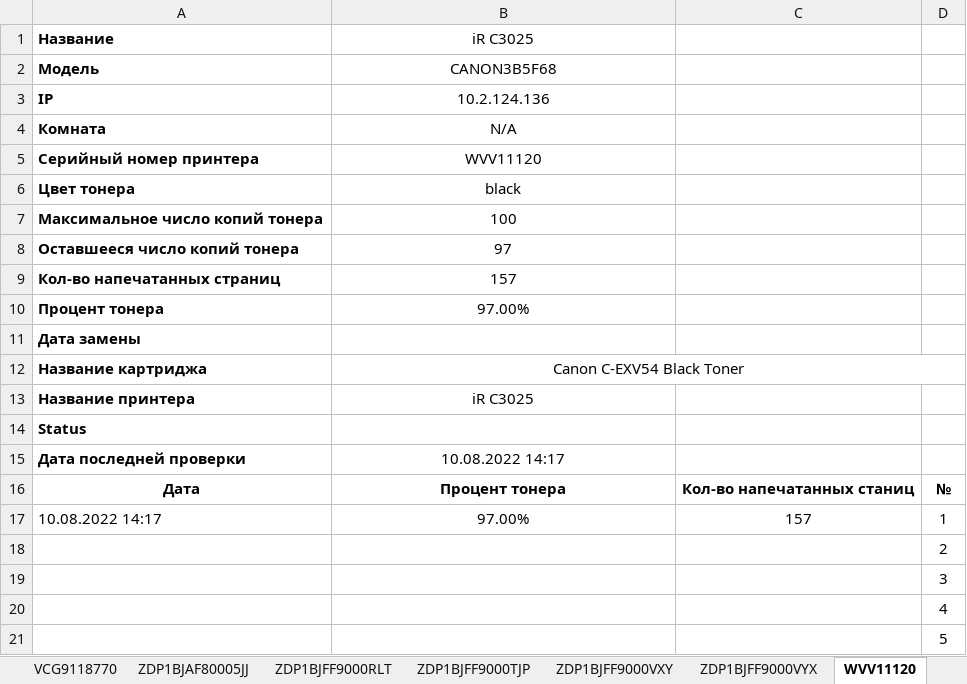
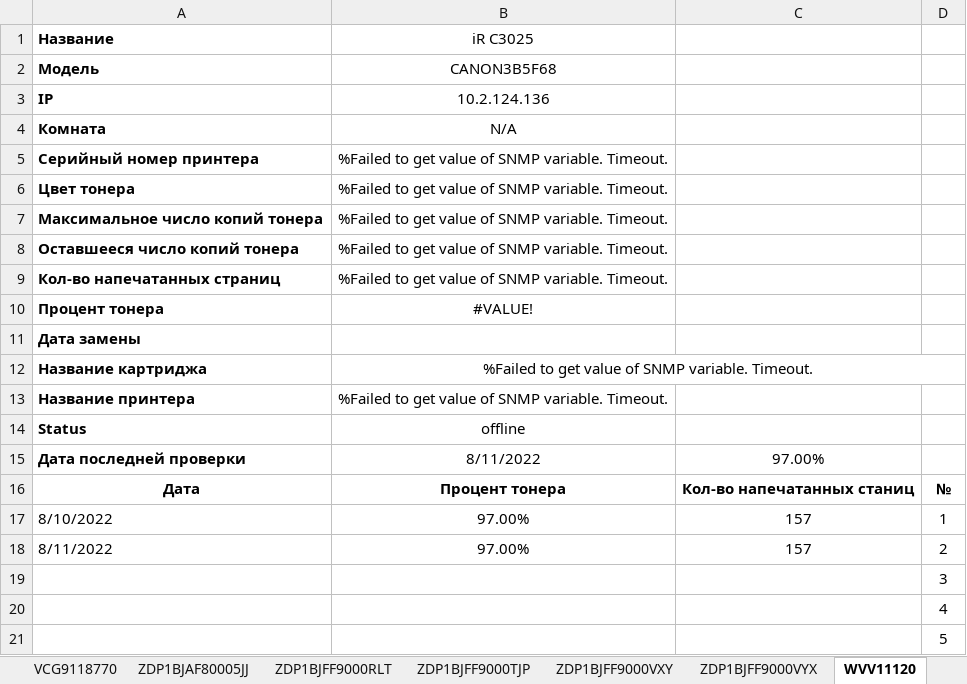
Before and after one commit to FlameDanita/PrinterMonitoring, an Excel workbook: printers.xlsx, sheet WVV11120, drawn as a sheet; only a part is shown; values as stored, in another font and other column widths than the file's, no borders; charts and pictures not drawn; removed rows and columns are numbered as before the commit, all else as after; the diff names each change by its address in the sheet, - before the commit and + after, or states it on an @@ line.

```diff
--- a/printers.xlsx (sheet WVV11120)
+++ b/printers.xlsx (sheet WVV11120)
-B5 (iR C3025): WVV11120
+B5 (iR C3025): %Failed to get value of SNMP variable. Timeout.
-B6 (iR C3025): black
+B6 (iR C3025): %Failed to get value of SNMP variable. Timeout.
-B7 (iR C3025): 100
+B7 (iR C3025): %Failed to get value of SNMP variable. Timeout.
-B8 (iR C3025): 97
+B8 (iR C3025): %Failed to get value of SNMP variable. Timeout.
-B9 (iR C3025): 157
+B9 (iR C3025): %Failed to get value of SNMP variable. Timeout.
-B10 (iR C3025): 97.00%
+B10 (iR C3025): #VALUE!
-B12 (iR C3025): Canon C-EXV54 Black Toner
+B12 (iR C3025): %Failed to get value of SNMP variable. Timeout.
-B13 (iR C3025): iR C3025
+B13 (iR C3025): %Failed to get value of SNMP variable. Timeout.
-B14 (iR C3025): (empty)
+B14 (iR C3025): offline
-B15 (iR C3025): 10.08.2022 14:17
+B15 (iR C3025): 8/11/2022
-C15: (empty)
+C15: 97.00%
-A17 (Название): 10.08.2022 14:17
+A17 (Название): 8/10/2022
-row 18:  |  |  | 2
+row 18: 8/11/2022 | 97.00% | 157 | 2
```
Also changed, not shown: sheet MAIN, sheet ZDP1BJFF9000VXY, sheet ZDP1BJAF80005JJ, sheet ZDP1BJFF9000VYX, sheet ZDP1BJFF9000TJP, sheet ZDP1BJFF9000RLT, 14 more sheets, formulas that keep their value, charts or pictures, 4 other files.
